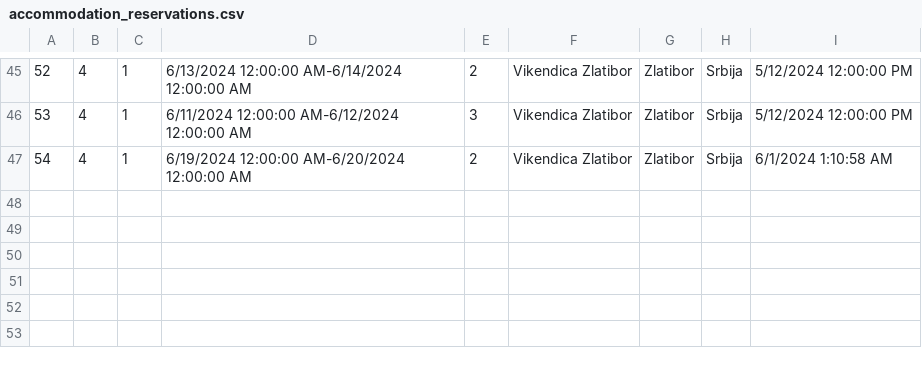
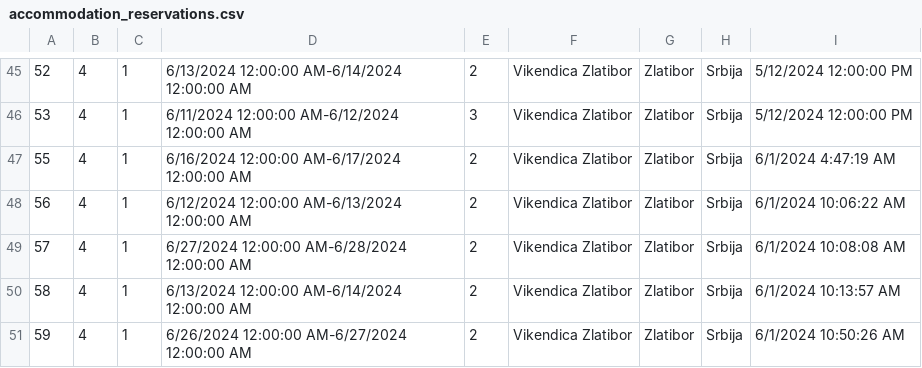
Before and after one commit to katarinap02/booking-application, a CSV file: Resources/Data/accommodation_reservations.csv, drawn as a sheet; only a part is shown, gaps mark what is left out.

```diff
--- a/Resources/Data/accommodation_reservations.csv
+++ b/Resources/Data/accommodation_reservations.csv
@@ -46,2 +46,6 @@
 53|4|1|6/11/2024 12:00:00 AM-6/12/2024 12:00:00 AM|3|Vikendica Zlatibor|Zlatibor|Srbija|5/12/2024 12:00:00 PM
-54|4|1|6/19/2024 12:00:00 AM-6/20/2024 12:00:00 AM|2|Vikendica Zlatibor|Zlatibor|Srbija|6/1/2024 1:10:58 AM
+55|4|1|6/16/2024 12:00:00 AM-6/17/2024 12:00:00 AM|2|Vikendica Zlatibor|Zlatibor|Srbija|6/1/2024 4:47:19 AM
+56|4|1|6/12/2024 12:00:00 AM-6/13/2024 12:00:00 AM|2|Vikendica Zlatibor|Zlatibor|Srbija|6/1/2024 10:06:22 AM
+57|4|1|6/27/2024 12:00:00 AM-6/28/2024 12:00:00 AM|2|Vikendica Zlatibor|Zlatibor|Srbija|6/1/2024 10:08:08 AM
+58|4|1|6/13/2024 12:00:00 AM-6/14/2024 12:00:00 AM|2|Vikendica Zlatibor|Zlatibor|Srbija|6/1/2024 10:13:57 AM
+59|4|1|6/26/2024 12:00:00 AM-6/27/2024 12:00:00 AM|2|Vikendica Zlatibor|Zlatibor|Srbija|6/1/2024 10:50:26 AM
```
Also changed, not shown: Resources/Data/accommodations.csv, Resources/Data/forum_comments.csv, 19 other files.
